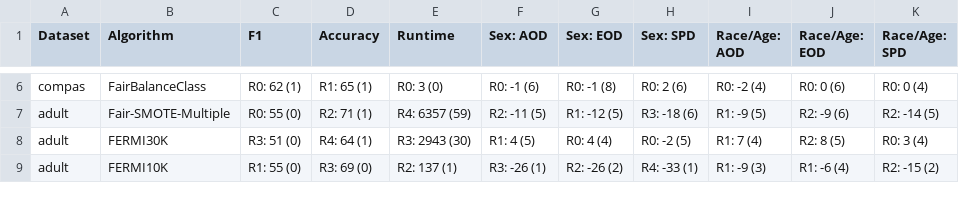
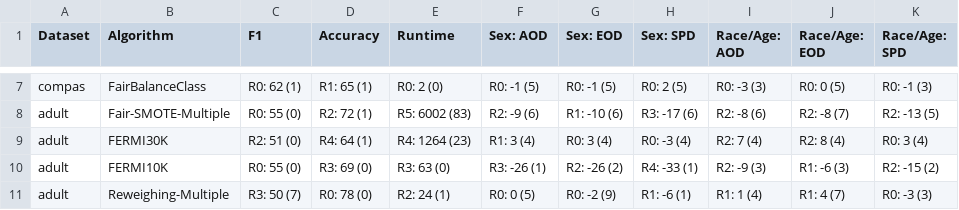
Before and after one commit to hil-se/FairBalance, a CSV file: results/RQ3b_combine.csv, drawn as a sheet; only a part is shown, gaps mark what is left out; addresses are those after the commit; the diff covers the shown part only; the diff names each change by its address in the sheet, - before the commit and + after, or states it on an @@ line.

```diff
--- a/results/RQ3b_combine.csv
+++ b/results/RQ3b_combine.csv
-E7 (Runtime): R0: 3 (0)
+E7 (Runtime): R0: 2 (0)
-F7 (Sex: AOD): R0: -1 (6)
+F7 (Sex: AOD): R0: -1 (5)
-G7 (Sex: EOD): R0: -1 (8)
+G7 (Sex: EOD): R0: -1 (5)
-H7 (Sex: SPD): R0: 2 (6)
+H7 (Sex: SPD): R0: 2 (5)
-I7 (Race/Age: AOD): R0: -2 (4)
+I7 (Race/Age: AOD): R0: -3 (3)
-J7 (Race/Age: EOD): R0: 0 (6)
+J7 (Race/Age: EOD): R0: 0 (5)
-K7 (Race/Age: SPD): R0: 0 (4)
+K7 (Race/Age: SPD): R0: -1 (3)
-D8 (Accuracy): R2: 71 (1)
+D8 (Accuracy): R2: 72 (1)
-E8 (Runtime): R4: 6357 (59)
+E8 (Runtime): R5: 6002 (83)
-F8 (Sex: AOD): R2: -11 (5)
+F8 (Sex: AOD): R2: -9 (6)
-G8 (Sex: EOD): R1: -12 (5)
+G8 (Sex: EOD): R1: -10 (6)
-H8 (Sex: SPD): R3: -18 (6)
+H8 (Sex: SPD): R3: -17 (6)
-I8 (Race/Age: AOD): R1: -9 (5)
+I8 (Race/Age: AOD): R2: -8 (6)
-J8 (Race/Age: EOD): R2: -9 (6)
+J8 (Race/Age: EOD): R2: -8 (7)
-K8 (Race/Age: SPD): R2: -14 (5)
+K8 (Race/Age: SPD): R2: -13 (5)
-C9 (F1): R3: 51 (0)
+C9 (F1): R2: 51 (0)
-E9 (Runtime): R3: 2943 (30)
+E9 (Runtime): R4: 1264 (23)
-F9 (Sex: AOD): R1: 4 (5)
+F9 (Sex: AOD): R1: 3 (4)
-G9 (Sex: EOD): R0: 4 (4)
+G9 (Sex: EOD): R0: 3 (4)
-H9 (Sex: SPD): R0: -2 (5)
+H9 (Sex: SPD): R0: -3 (4)
-I9 (Race/Age: AOD): R1: 7 (4)
+I9 (Race/Age: AOD): R2: 7 (4)
-J9 (Race/Age: EOD): R2: 8 (5)
+J9 (Race/Age: EOD): R2: 8 (4)
-C10 (F1): R1: 55 (0)
+C10 (F1): R0: 55 (0)
-E10 (Runtime): R2: 137 (1)
+E10 (Runtime): R3: 63 (0)
-I10 (Race/Age: AOD): R1: -9 (3)
+I10 (Race/Age: AOD): R2: -9 (3)
-J10 (Race/Age: EOD): R1: -6 (4)
+J10 (Race/Age: EOD): R1: -6 (3)
+row 11: adult | Reweighing-Multiple | R3: 50 (7) | R0: 78 (0) | R2: 24 (1) | R0: 0 (5) | R0: -2 (9) | R1: -6 (1) | R1: 1 (4) | R1: 4 (7) | R0: -3 (3)
```
Also changed, not shown: 2 added rows and 71 edited cells elsewhere in this file, results/RQ3_combine.csv, results/RQ3_compare.csv, 8 other files.
